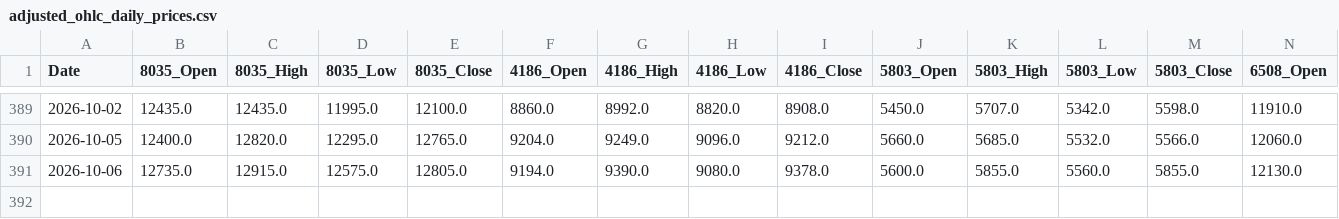
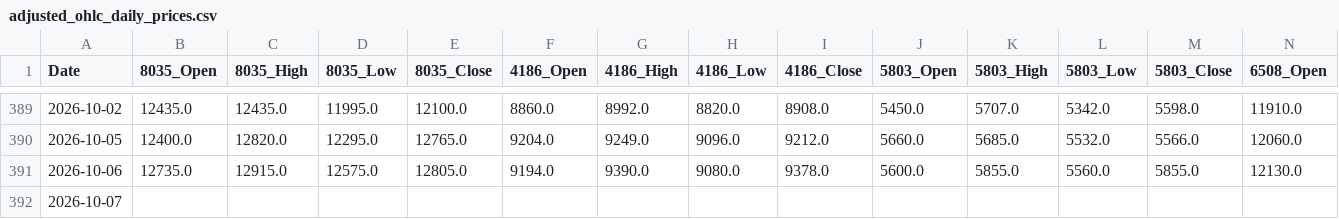
Before and after one commit to reptomintravis-debug/stock-data-pipeline, a CSV file: adjusted_ohlc_daily_prices.csv, drawn as a sheet; only a part is shown, gaps mark what is left out; rows hold the shown columns only; the diff names each change by its address in the sheet, - before the commit and + after, or states it on an @@ line.

```diff
--- a/adjusted_ohlc_daily_prices.csv
+++ b/adjusted_ohlc_daily_prices.csv
+row 392: 2026-10-07
```
